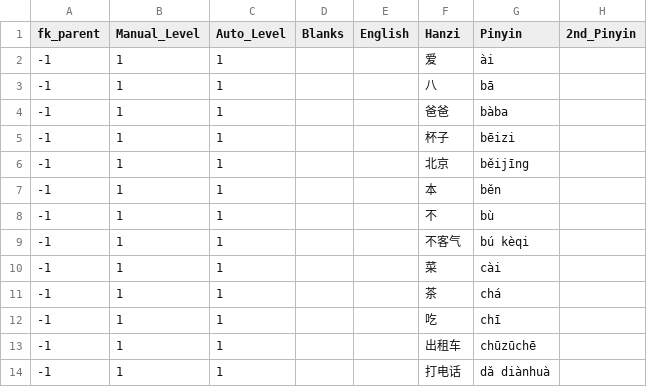
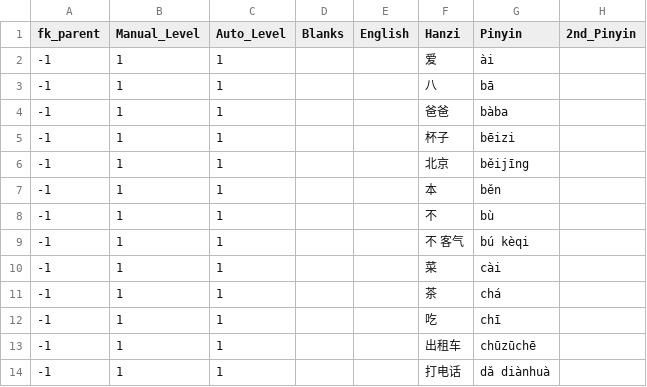
Before and after one commit to JasonFaas/mandarin-translations-sql-creation, a CSV file: data_raw/output/HSK_1.csv, drawn as a sheet; only a part is shown; the diff names each change by its address in the sheet, - before the commit and + after, or states it on an @@ line.

```diff
--- a/data_raw/output/HSK_1.csv
+++ b/data_raw/output/HSK_1.csv
-F9 (Hanzi): 不客气
+F9 (Hanzi): 不 客气
```
Also changed, not shown: data_raw/output/1101_numbers.csv, data_raw/output/1200_country_name.csv, 51 other files.
